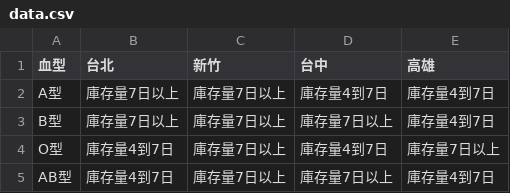
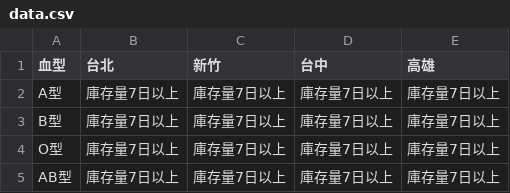
Before and after one commit to changjonathanc/blood-taiwan, a CSV file: data.csv, drawn as a sheet.

```diff
--- a/data.csv
+++ b/data.csv
@@ -1,5 +1,5 @@
 血型,台北,新竹,台中,高雄
-A型,庫存量7日以上,庫存量7日以上,庫存量4到7日,庫存量4到7日
-B型,庫存量7日以上,庫存量7日以上,庫存量7日以上,庫存量4到7日
-O型,庫存量4到7日,庫存量7日以上,庫存量4到7日,庫存量7日以上
-AB型,庫存量4到7日,庫存量7日以上,庫存量7日以上,庫存量4到7日
+A型,庫存量7日以上,庫存量7日以上,庫存量7日以上,庫存量7日以上
+B型,庫存量7日以上,庫存量7日以上,庫存量7日以上,庫存量7日以上
+O型,庫存量7日以上,庫存量7日以上,庫存量7日以上,庫存量7日以上
+AB型,庫存量7日以上,庫存量7日以上,庫存量7日以上,庫存量7日以上
```
Also changed, not shown: 2 other files.
